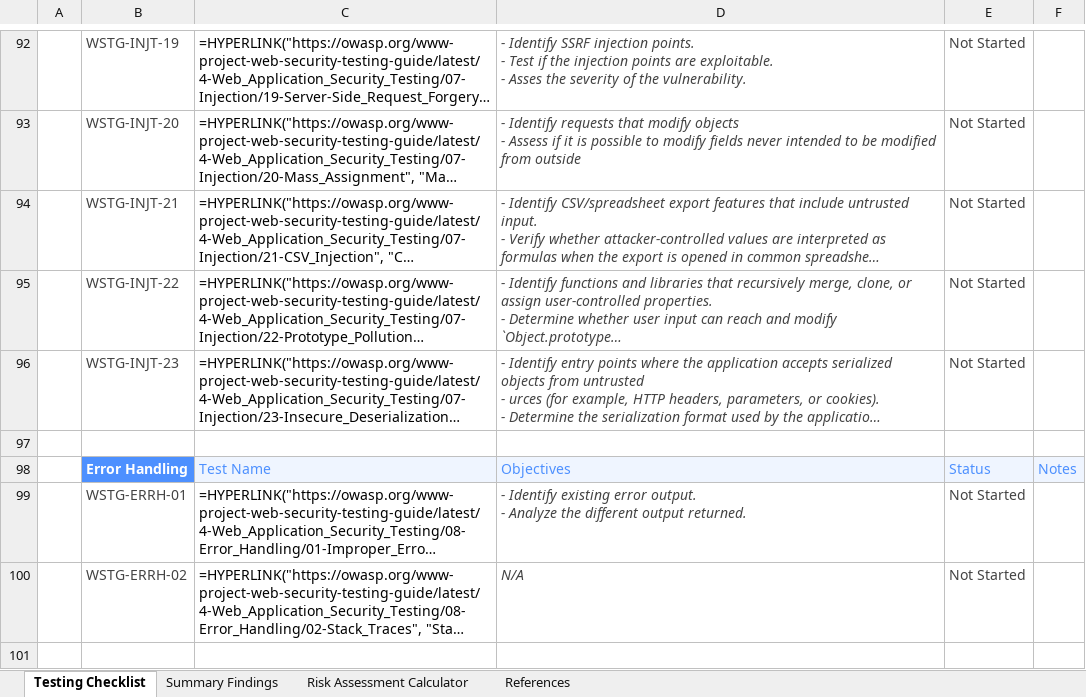
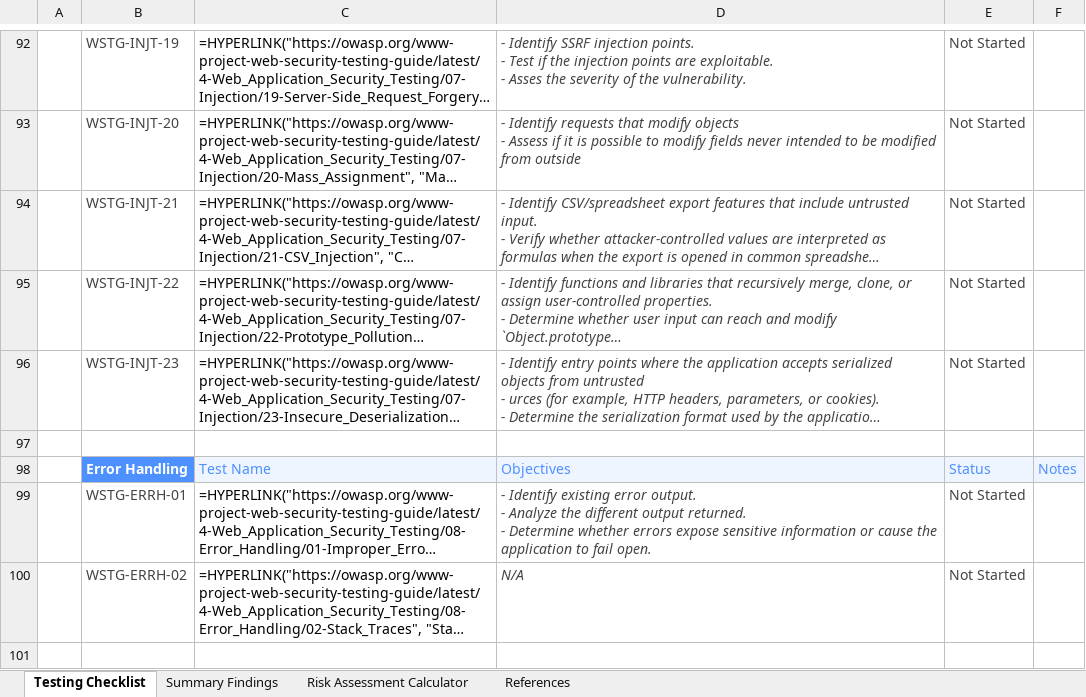
Before and after one commit to OWASP/wstg, an Excel workbook: checklists/checklist.xlsx, sheet Testing Checklist, drawn as a sheet; only a part is shown, gaps mark what is left out; long unchanged cells end in …; values as stored, in another font and other column widths than the file's, no borders; formulas without a stored value are shown as written; conditional formats not drawn; ↵ is a line break in a cell; the diff names each change by its address in the sheet, - before the commit and + after, or states it on an @@ line.

Commit message:
Publish Latest checklists 2026-10-30 (#1585)
Updates based on OWASP/wstg@ae48eb3

```diff
--- a/checklists/checklist.xlsx (sheet Testing Checklist)
+++ b/checklists/checklist.xlsx (sheet Testing Checklist)
-D99: …output returned.
+D99: …output returned. ↵ - Determine whether errors expose sensitive information or cause the application to fail open.
```
Also changed, not shown: 2 other files.
